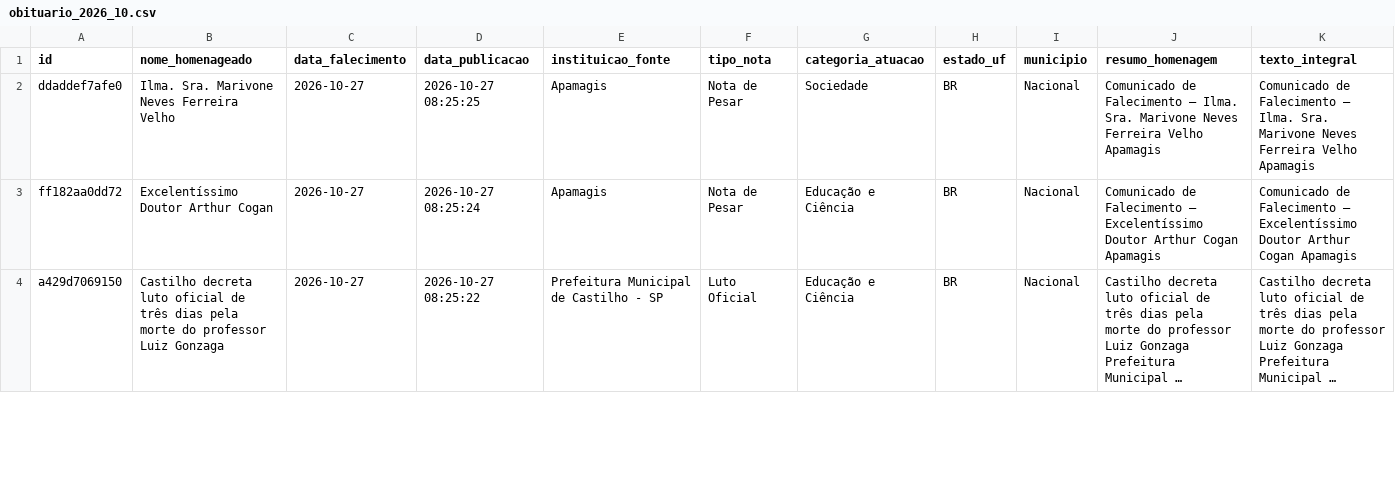
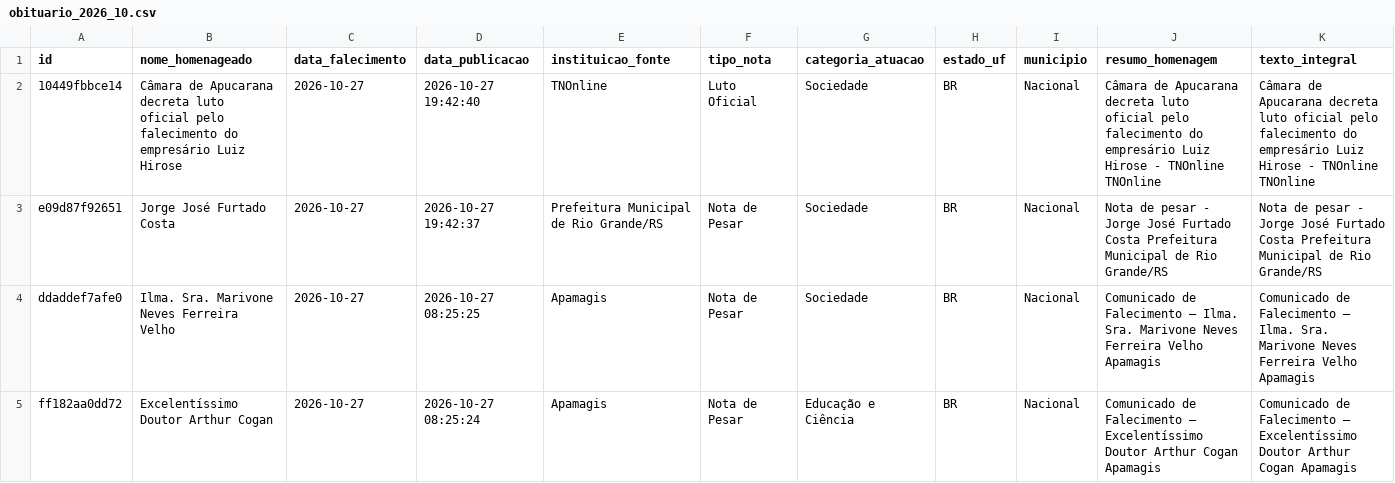
Before and after one commit to yuriluna85/obituarium, a CSV file: data/2026/10/obituario_2026_10.csv, drawn as a sheet; only a part is shown; the shorter side is filled out with more unchanged rows; long unchanged cells end in …; rows hold the shown columns only; the diff names each change by its address in the sheet, - before the commit and + after, or states it on an @@ line.

```diff
--- a/data/2026/10/obituario_2026_10.csv
+++ b/data/2026/10/obituario_2026_10.csv
+row 2: 10449fbbce14 | Câmara de Apucarana decreta luto oficial pelo falecimento do empresário Luiz Hirose | 2026-10-27 | 2026-10-27 19:42:40 | TNOnline | Luto Oficial | Sociedade | BR | Nacional | Câmara de Apucarana decreta luto oficial pelo falecimento do empresário Luiz Hirose - TNOnline TNOnline | Câmara de Apucarana decreta luto oficial pelo falecimento do empresário Luiz Hirose - TNOnline TNOnline
+row 3: e09d87f92651 | Jorge José Furtado Costa | 2026-10-27 | 2026-10-27 19:42:37 | Prefeitura Municipal de Rio Grande/RS | Nota de Pesar | Sociedade | BR | Nacional | Nota de pesar - Jorge José Furtado Costa Prefeitura Municipal de Rio Grande/RS | Nota de pesar - Jorge José Furtado Costa Prefeitura Municipal de Rio Grande/RS
```
